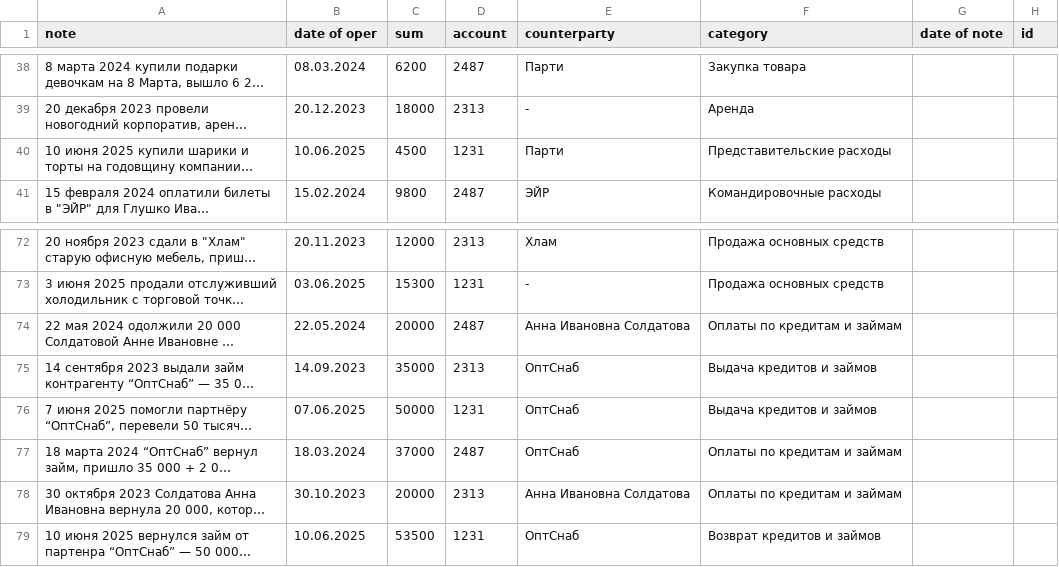
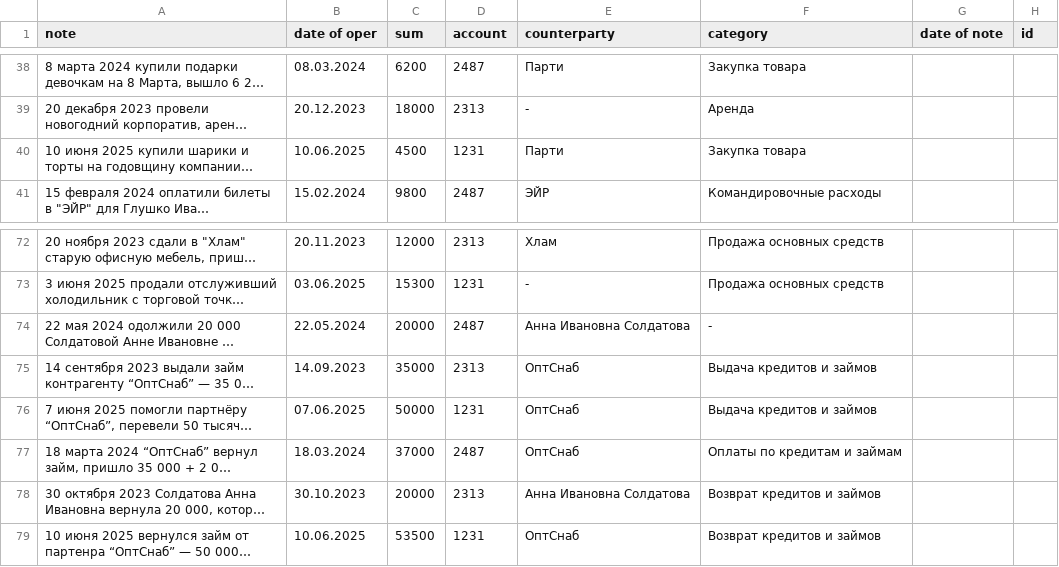
Before and after one commit to Rodion-AI/p_choa, a CSV file: project_choa/src/project_choa/notebook/test_accounting_80.csv (was project_choa/src/project_choa/notebook/test_accounting_72.csv), drawn as a sheet; only a part is shown, gaps mark what is left out; long unchanged cells end in …; the diff covers the shown part only; the diff names each change by its address in the sheet, - before the commit and + after, or states it on an @@ line.

```diff
--- a/project_choa/src/project_choa/notebook/test_accounting_72.csv
+++ b/project_choa/src/project_choa/notebook/test_accounting_80.csv
-F40 (category): Представительские расходы
+F40 (category): Закупка товара
-F74 (category): Оплаты по кредитам и займам
+F74 (category): -
-F78 (category): Оплаты по кредитам и займам
+F78 (category): Возврат кредитов и займов
```
Also changed, not shown: 29 edited cells elsewhere in this file, 5 other files.
